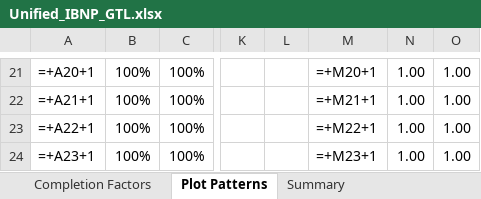
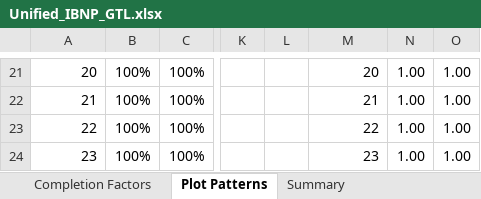
Before and after one commit to SofiMoretti/DMI_IBNP_v2, an Excel workbook: Process Results/Unified_IBNP_GTL.xlsx, sheet Plot Patterns, drawn as a sheet; only a part is shown, gaps mark what is left out; values as stored, in another font and other column widths than the file's, no borders; formulas without a stored value are shown as written; charts and pictures not drawn; the diff covers the shown part only; the diff names each change by its address in the sheet, - before the commit and + after, or states it on an @@ line.

```diff
--- a/Process Results/Unified_IBNP_GTL.xlsx (sheet Plot Patterns)
+++ b/Process Results/Unified_IBNP_GTL.xlsx (sheet Plot Patterns)
-A21: =+A20+1
+A21: 20
-M21: =+M20+1
+M21: 20
-A22: =+A21+1
+A22: 21
-M22: =+M21+1
+M22: 21
-A23: =+A22+1
+A23: 22
-M23: =+M22+1
+M23: 22
-A24: =+A23+1
+A24: 23
-M24: =+M23+1
+M24: 23
```
Also changed, not shown: 10 added rows, 10 removed rows and 35 edited cells elsewhere in this sheet, sheet Summary, sheet Completion Factors, other sheet tabs, charts or pictures, Process Results/Unified_Claims_Liability_Report_2025-05.xlsx, Process Results/Unified_Claims_Liability_Summary_0.xlsx, 21 other files.
